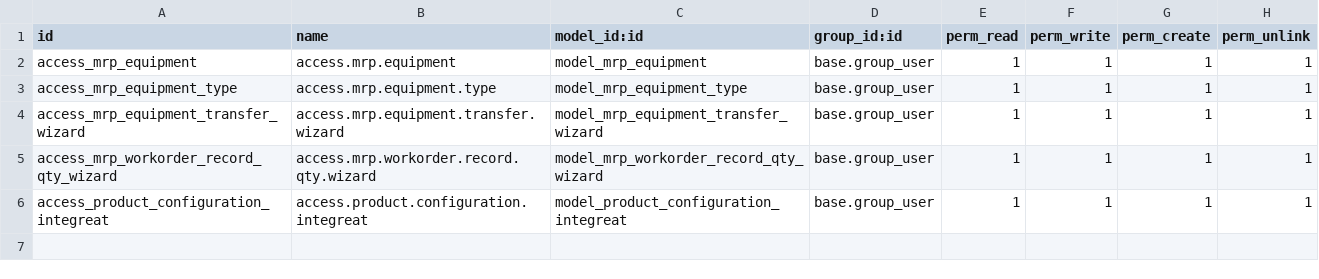
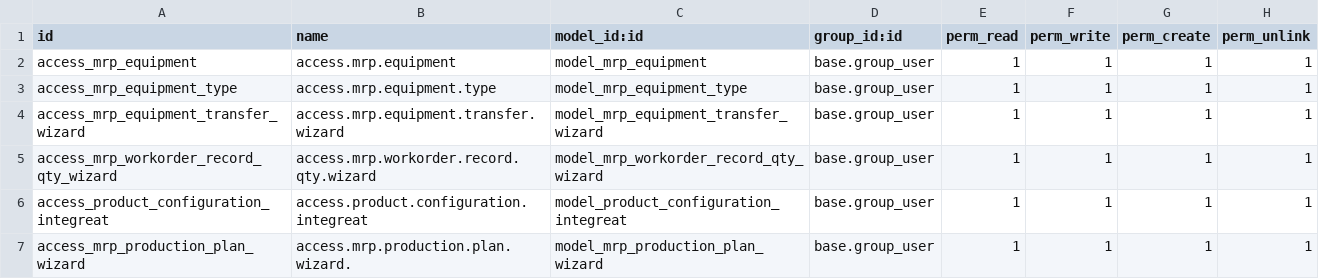
Before and after one commit to sgrebur/e3a, a CSV file: integreat_sale_product_configurator/security/ir.model.access.csv, drawn as a sheet; the diff names each change by its address in the sheet, - before the commit and + after, or states it on an @@ line.

```diff
--- a/integreat_sale_product_configurator/security/ir.model.access.csv
+++ b/integreat_sale_product_configurator/security/ir.model.access.csv
+row 7: access_mrp_production_plan_wizard | access.mrp.production.plan.wizard. | model_mrp_production_plan_wizard | base.group_user | 1 | 1 | 1 | 1
```
Also changed, not shown: 23 other files.
